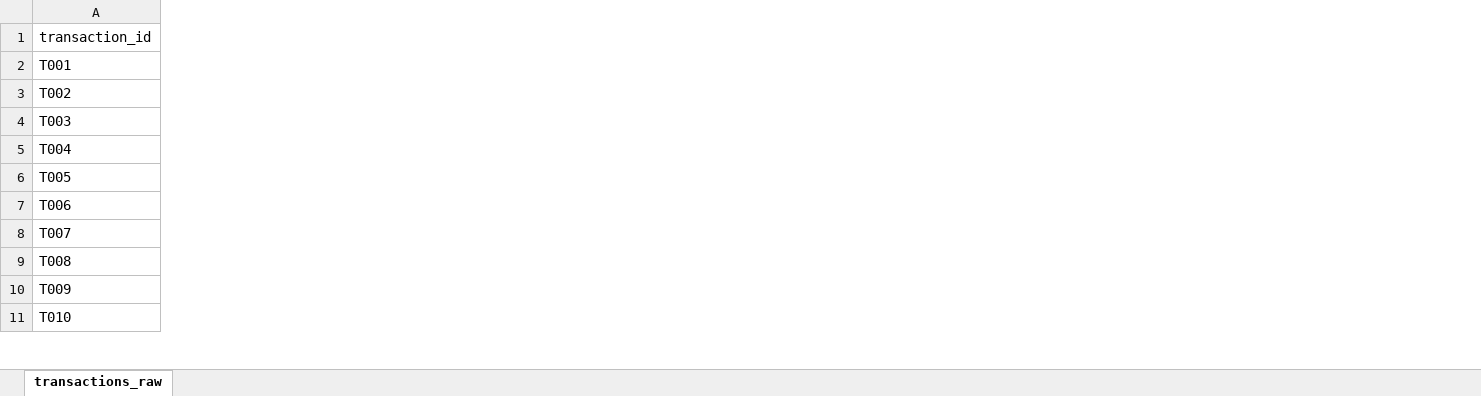
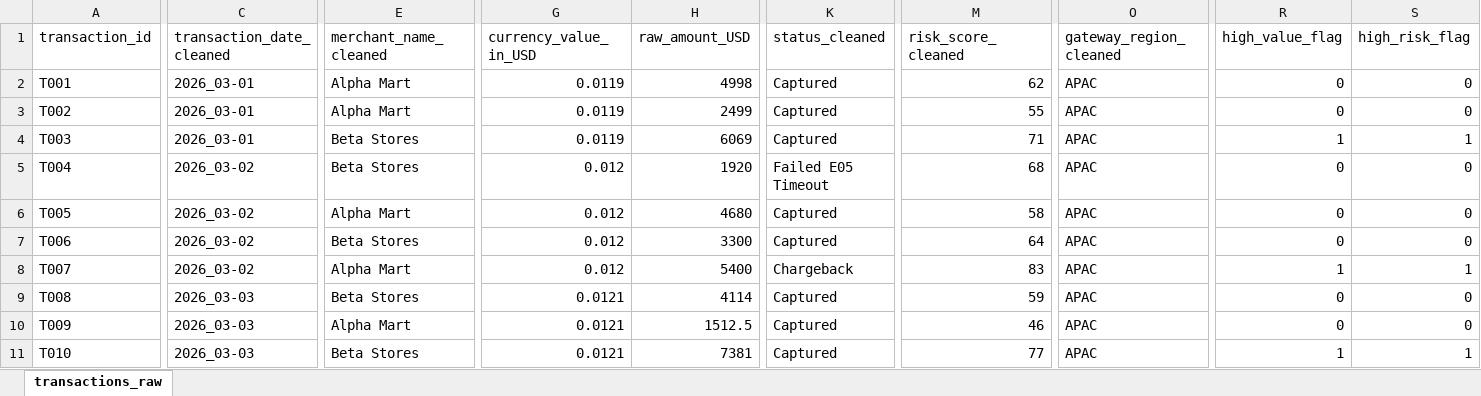
Before and after one commit to tirthankarbiswas24/masai_quickpay, an Excel workbook: 02_spreadsheet/spreadsheet_workbook.xlsx, sheet transactions_raw, drawn as a sheet; only a part is shown, gaps mark what is left out; values as stored, in another font and other column widths than the file's, no borders; charts and pictures not drawn; the diff names each change by its address in the sheet, - before the commit and + after, or states it on an @@ line.

Commit message:
Spreadsheet_workbook added

```diff
--- a/02_spreadsheet/spreadsheet_workbook.xlsx (sheet transactions_raw)
+++ b/02_spreadsheet/spreadsheet_workbook.xlsx (sheet transactions_raw)
+column C (transaction_date_cleaned), rows 2-11: 2026_03-01 | 2026_03-01 | 2026_03-01 | 2026_03-02 | 2026_03-02 | 2026_03-02 | 2026_03-02 | 2026_03-03 | 2026_03-03 | 2026_03-03
+column E (merchant_name_cleaned), rows 2-11: Alpha Mart | Alpha Mart | Beta Stores | Beta Stores | Alpha Mart | Beta Stores | Alpha Mart | Beta Stores | Alpha Mart | Beta Stores
+column G (currency_value_in_USD), rows 2-11: 0.0119 | 0.0119 | 0.0119 | 0.012 | 0.012 | 0.012 | 0.012 | 0.0121 | 0.0121 | 0.0121
+column H (raw_amount_USD), rows 2-11: 4998 | 2499 | 6069 | 1920 | 4680 | 3300 | 5400 | 4114 | 1512.5 | 7381
+column K (status_cleaned), rows 2-11: Captured | Captured | Captured | Failed E05 Timeout | Captured | Captured | Chargeback | Captured | Captured | Captured
+column M (risk_score_cleaned), rows 2-11: 62 | 55 | 71 | 68 | 58 | 64 | 83 | 59 | 46 | 77
+column O (gateway_region_cleaned), rows 2-11: all APAC
+column R (high_value_flag), rows 2-11: 0 | 0 | 1 | 0 | 0 | 0 | 1 | 0 | 0 | 1
+column S (high_risk_flag), rows 2-11: 0 | 0 | 1 | 0 | 0 | 0 | 1 | 0 | 0 | 1
```
Also changed, not shown: 1 other file.
